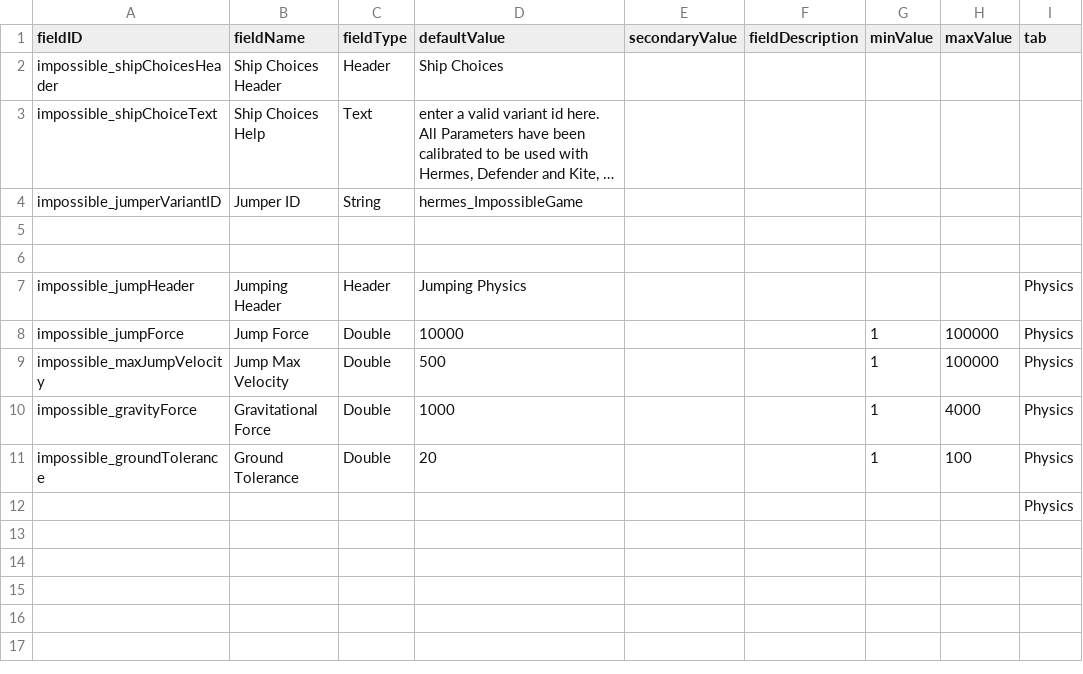
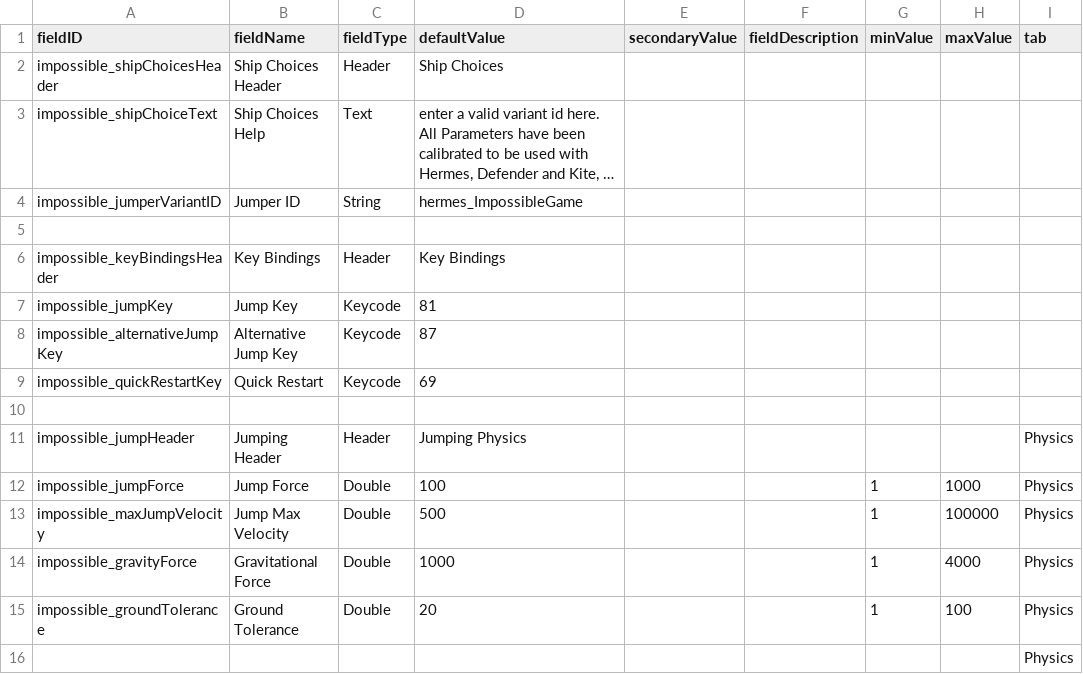
Before and after one commit to santomon/starsector-impossible-game, a CSV file: data/config/LunaSettings.csv, drawn as a sheet; long unchanged cells end in ….

Commit message:
lunasettings?

```diff
--- a/data/config/LunaSettings.csv
+++ b/data/config/LunaSettings.csv
@@ -5,5 +5,9 @@ impossible_jumperVariantID,Jumper ID,String,hermes_ImpossibleGame,,,,,
 ,,,,,,,,
+impossible_keyBindingsHeader,Key Bindings,Header,Key Bindings,,,,,
+impossible_jumpKey,Jump Key,Keycode,81,,,,,
+impossible_alternativeJumpKey,Alternative Jump Key,Keycode,87,,,,,
+impossible_quickRestartKey,Quick Restart,Keycode,69,,,,,
 ,,,,,,,,
 impossible_jumpHeader,Jumping Header,Header,Jumping Physics,,,,,Physics
-impossible_jumpForce,Jump Force,Double,10000,,,1,100000,Physics
+impossible_jumpForce,Jump Force,Double,100,,,1,1000,Physics
 impossible_maxJumpVelocity,Jump Max Velocity,Double,500,,,1,100000,Physics
```
